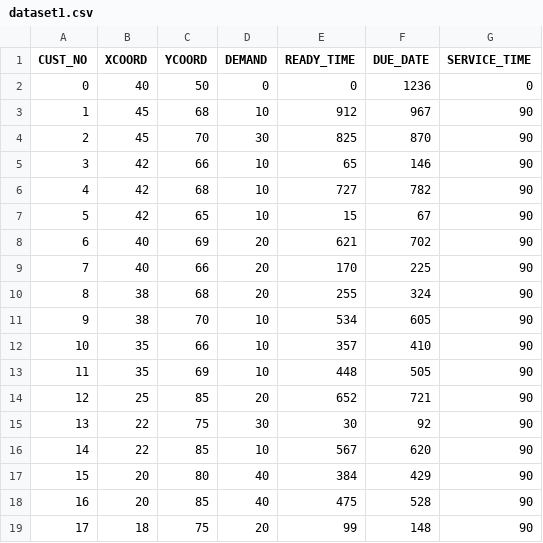
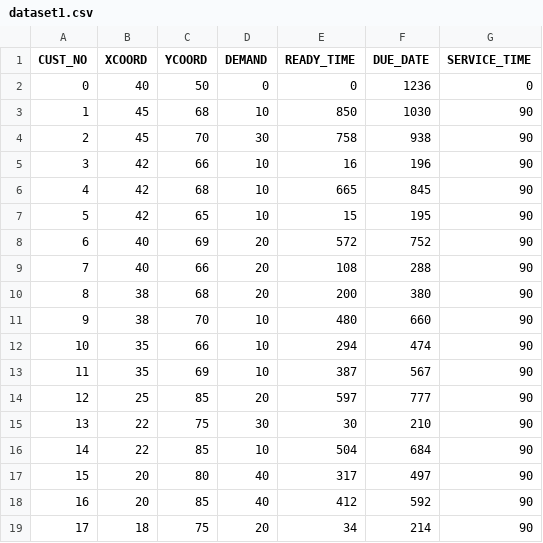
Before and after one commit to Risav25Pokhrel/DBSCANSOLVER-Quantum-Vehicle-Routing-Problems-, a CSV file: dataset1.csv, drawn as a sheet; only a part is shown; the diff covers the shown part only.

```diff
--- a/dataset1.csv
+++ b/dataset1.csv
@@ -2,18 +2,18 @@ CUST_NO,XCOORD,YCOORD,DEMAND,READY_TIME,DUE_DATE,SERVICE_TIME
 0,40,50,0,0,1236,0
-1,45,68,10,912,967,90
-2,45,70,30,825,870,90
-3,42,66,10,65,146,90
-4,42,68,10,727,782,90
-5,42,65,10,15,67,90
-6,40,69,20,621,702,90
-7,40,66,20,170,225,90
-8,38,68,20,255,324,90
-9,38,70,10,534,605,90
-10,35,66,10,357,410,90
-11,35,69,10,448,505,90
-12,25,85,20,652,721,90
-13,22,75,30,30,92,90
-14,22,85,10,567,620,90
-15,20,80,40,384,429,90
-16,20,85,40,475,528,90
-17,18,75,20,99,148,90
+1,45,68,10,850,1030,90
+2,45,70,30,758,938,90
+3,42,66,10,16,196,90
+4,42,68,10,665,845,90
+5,42,65,10,15,195,90
+6,40,69,20,572,752,90
+7,40,66,20,108,288,90
+8,38,68,20,200,380,90
+9,38,70,10,480,660,90
+10,35,66,10,294,474,90
+11,35,69,10,387,567,90
+12,25,85,20,597,777,90
+13,22,75,30,30,210,90
+14,22,85,10,504,684,90
+15,20,80,40,317,497,90
+16,20,85,40,412,592,90
+17,18,75,20,34,214,90
```
Also changed, not shown: 157 edited cells elsewhere in this file, 3 other files.
